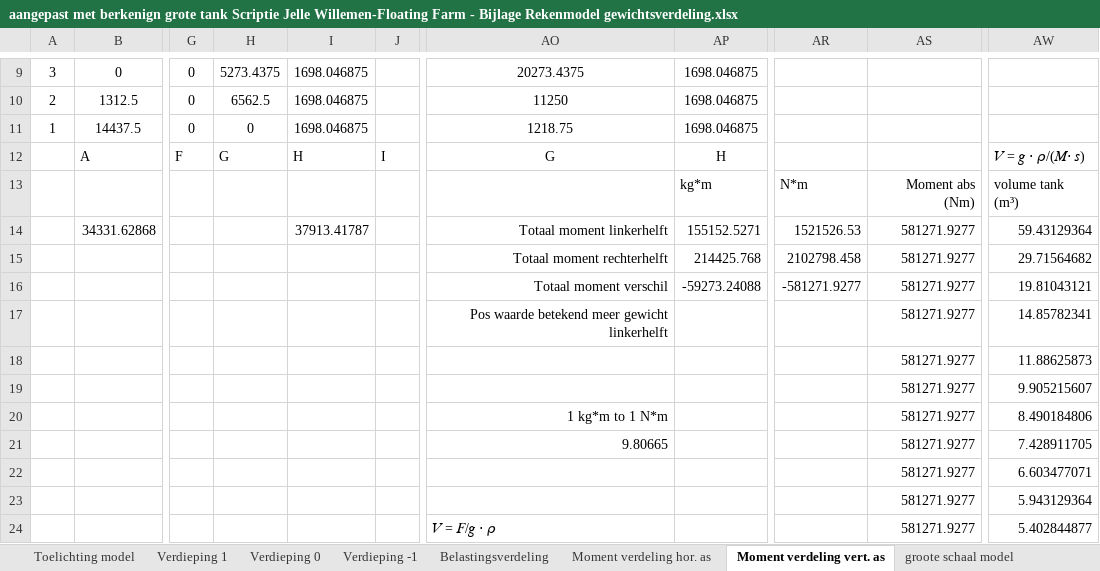
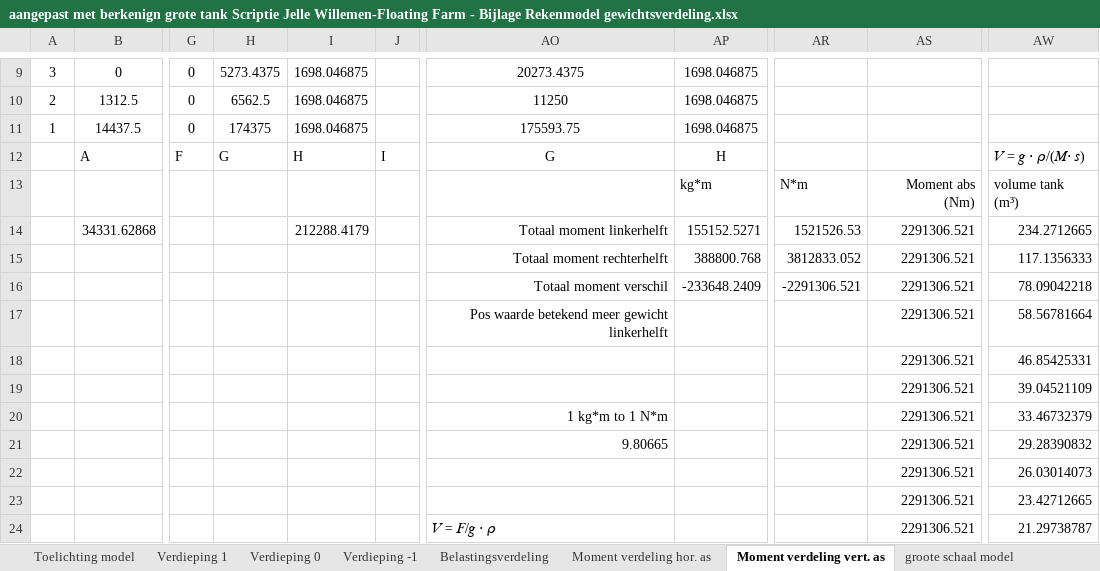
Before and after one commit to Matthijs-Hart/Project-5-6---Floating-Farm, an Excel workbook: Opleverset/Extra documenten/aangepast met berkenign grote tank Scriptie Jelle Willemen-Floating Farm - Bijlage Rekenmodel gewichtsverdeling.xlsx, sheet Moment verdeling vert. as, drawn as a sheet; only a part is shown, gaps mark what is left out; values as stored, in another font and other column widths than the file's, no borders; conditional formats not drawn; the diff covers the shown part only; the diff names each change by its address in the sheet, - before the commit and + after, or states it on an @@ line.

```diff
--- a/Opleverset/Extra documenten/aangepast met berkenign grote tank Scriptie Jelle Willemen-Floating Farm - Bijlage Rekenmodel gewichtsverdeling.xlsx (sheet Moment verdeling vert. as)
+++ b/Opleverset/Extra documenten/aangepast met berkenign grote tank Scriptie Jelle Willemen-Floating Farm - Bijlage Rekenmodel gewichtsverdeling.xlsx (sheet Moment verdeling vert. as)
-H11: 0
+H11: 174375
-AO11: 1218.75
+AO11: 175593.75
-I14: 37913.41787
+I14: 212288.4179
-AS14:AS24: 581271.9277
+AS14:AS24: 2291306.521
-AW14: 59.43129364
+AW14: 234.2712665
-AP15: 214425.768
+AP15: 388800.768
-AR15: 2102798.458
+AR15: 3812833.052
-AW15: 29.71564682
+AW15: 117.1356333
-AP16: -59273.24088
+AP16: -233648.2409
-AR16: -581271.9277
+AR16: -2291306.521
-AW16: 19.81043121
+AW16: 78.09042218
-AW17: 14.85782341
+AW17: 58.56781664
-AW18: 11.88625873
+AW18: 46.85425331
-AW19: 9.905215607
+AW19: 39.04521109
-AW20: 8.490184806
+AW20: 33.46732379
-AW21: 7.428911705
+AW21: 29.28390832
-AW22: 6.603477071
+AW22: 26.03014073
-AW23: 5.943129364
+AW23: 23.42712665
-AW24: 5.402844877
+AW24: 21.29738787
```
Also changed, not shown: 6 added rows, 14 removed rows and 13 edited cells elsewhere in this sheet, sheet Moment verdeling hor. as, sheet Verdieping 1, sheet Belastingsverdeling.
